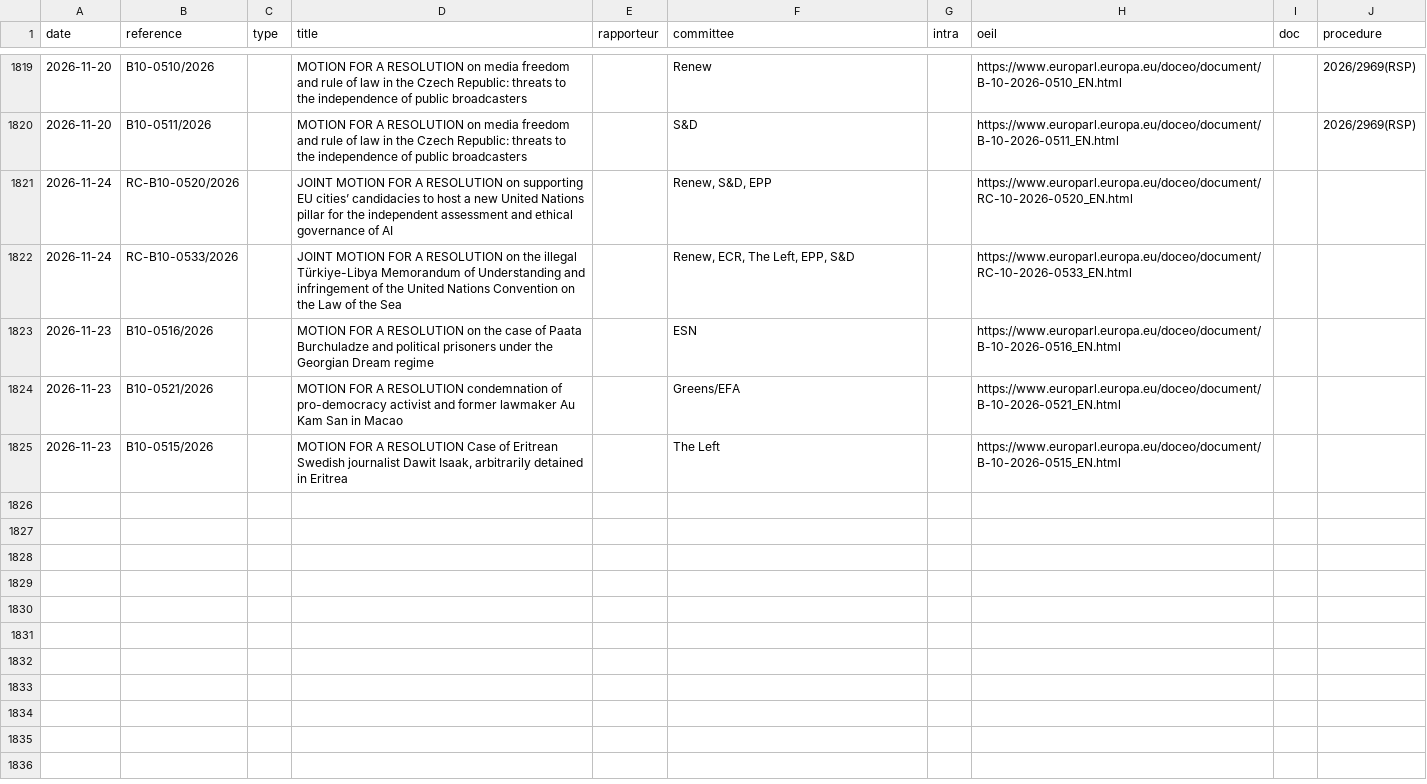
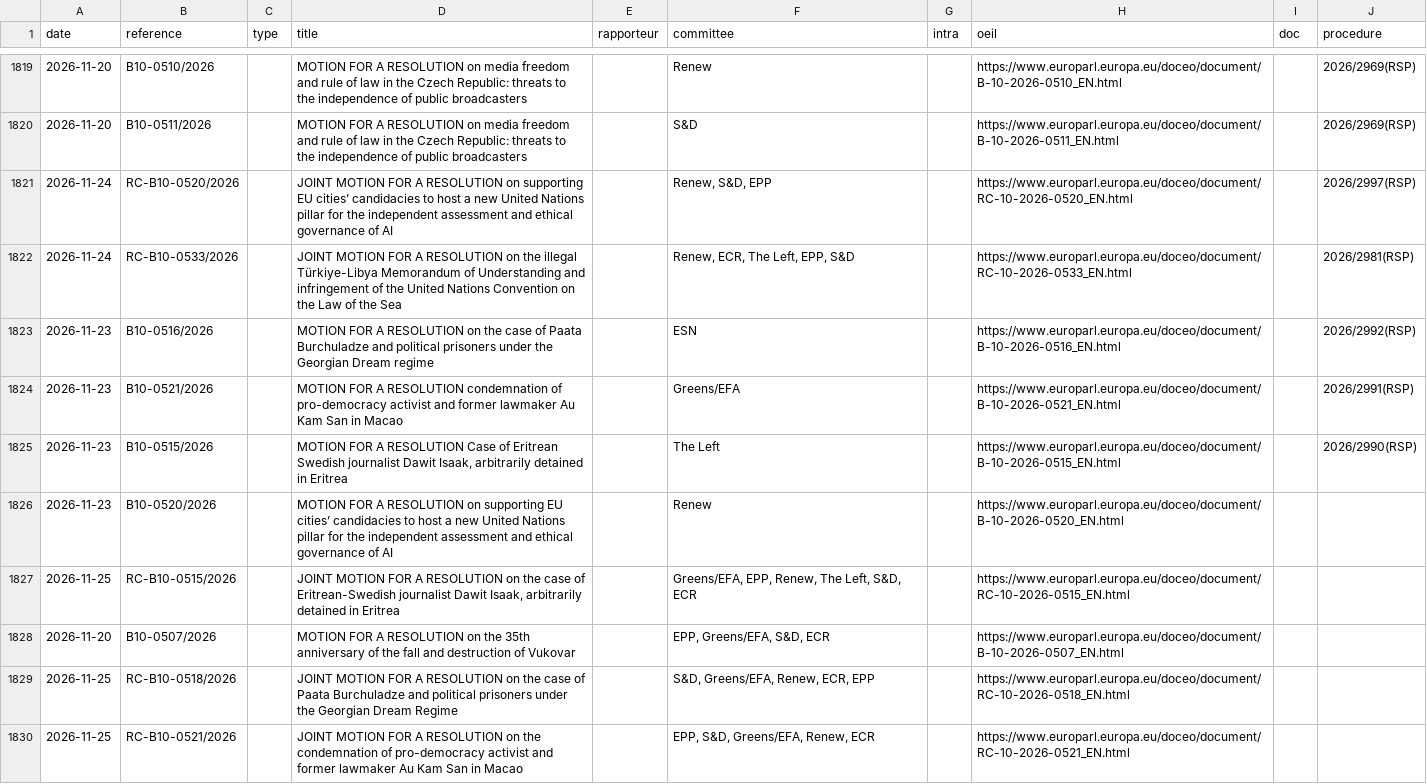
Before and after one commit to TechToThePeople/parlparse, a CSV file: data/text_tabled.csv, drawn as a sheet; only a part is shown, gaps mark what is left out; the diff covers the shown part only.

```diff
--- a/data/text_tabled.csv
+++ b/data/text_tabled.csv
@@ -1821,6 +1821,11 @@ date,reference,type,title,rapporteur,committee,intra,oeil,doc,procedure
 2026-11-20,B10-0511/2026,,MOTION FOR A RESOLUTION on media freedom and rule of law in the Czech Republic: threats to the independence of public broadcasters,,S&D,,https://www.europarl.europa.eu/doceo/document/B-10-2026-0511_EN.html,,2026/2969(RSP)
-2026-11-24,RC-B10-0520/2026,,JOINT MOTION FOR A RESOLUTION on supporting EU cities’ candidacies to host a new United Nations pillar for the independent assessment and ethical governance of AI,,"Renew, S&D, EPP",,https://www.europarl.europa.eu/doceo/document/RC-10-2026-0520_EN.html,,
-2026-11-24,RC-B10-0533/2026,,JOINT MOTION FOR A RESOLUTION on the illegal Türkiye-Libya Memorandum of Understanding and infringement of the United Nations Convention on the Law of the Sea,,"Renew, ECR, The Left, EPP, S&D",,https://www.europarl.europa.eu/doceo/document/RC-10-2026-0533_EN.html,,
-2026-11-23,B10-0516/2026,,MOTION FOR A RESOLUTION on the case of Paata Burchuladze and political prisoners under the Georgian Dream regime,,ESN,,https://www.europarl.europa.eu/doceo/document/B-10-2026-0516_EN.html,,
-2026-11-23,B10-0521/2026,,MOTION FOR A RESOLUTION condemnation of pro-democracy activist and former lawmaker Au Kam San in Macao,,Greens/EFA,,https://www.europarl.europa.eu/doceo/document/B-10-2026-0521_EN.html,,
-2026-11-23,B10-0515/2026,,"MOTION FOR A RESOLUTION Case of Eritrean Swedish journalist Dawit Isaak, arbitrarily detained in Eritrea",,The Left,,https://www.europarl.europa.eu/doceo/document/B-10-2026-0515_EN.html,,
+2026-11-24,RC-B10-0520/2026,,JOINT MOTION FOR A RESOLUTION on supporting EU cities’ candidacies to host a new United Nations pillar for the independent assessment and ethical governance of AI,,"Renew, S&D, EPP",,https://www.europarl.europa.eu/doceo/document/RC-10-2026-0520_EN.html,,2026/2997(RSP)
+2026-11-24,RC-B10-0533/2026,,JOINT MOTION FOR A RESOLUTION on the illegal Türkiye-Libya Memorandum of Understanding and infringement of the United Nations Convention on the Law of the Sea,,"Renew, ECR, The Left, EPP, S&D",,https://www.europarl.europa.eu/doceo/document/RC-10-2026-0533_EN.html,,2026/2981(RSP)
+2026-11-23,B10-0516/2026,,MOTION FOR A RESOLUTION on the case of Paata Burchuladze and political prisoners under the Georgian Dream regime,,ESN,,https://www.europarl.europa.eu/doceo/document/B-10-2026-0516_EN.html,,2026/2992(RSP)
+2026-11-23,B10-0521/2026,,MOTION FOR A RESOLUTION condemnation of pro-democracy activist and former lawmaker Au Kam San in Macao,,Greens/EFA,,https://www.europarl.europa.eu/doceo/document/B-10-2026-0521_EN.html,,2026/2991(RSP)
+2026-11-23,B10-0515/2026,,"MOTION FOR A RESOLUTION Case of Eritrean Swedish journalist Dawit Isaak, arbitrarily detained in Eritrea",,The Left,,https://www.europarl.europa.eu/doceo/document/B-10-2026-0515_EN.html,,2026/2990(RSP)
+2026-11-23,B10-0520/2026,,MOTION FOR A RESOLUTION on supporting EU cities’ candidacies to host a new United Nations pillar for the independent assessment and ethical governance of AI,,Renew,,https://www.europarl.europa.eu/doceo/document/B-10-2026-0520_EN.html,,
+2026-11-25,RC-B10-0515/2026,,"JOINT MOTION FOR A RESOLUTION on the case of Eritrean-Swedish journalist Dawit Isaak, arbitrarily detained in Eritrea",,"Greens/EFA, EPP, Renew, The Left, S&D, ECR",,https://www.europarl.europa.eu/doceo/document/RC-10-2026-0515_EN.html,,
+2026-11-20,B10-0507/2026,,MOTION FOR A RESOLUTION on the 35th anniversary of the fall and destruction of Vukovar,,"EPP, Greens/EFA, S&D, ECR",,https://www.europarl.europa.eu/doceo/document/B-10-2026-0507_EN.html,,
+2026-11-25,RC-B10-0518/2026,,JOINT MOTION FOR A RESOLUTION on the case of Paata Burchuladze and political prisoners under the Georgian Dream Regime,,"S&D, Greens/EFA, Renew, ECR, EPP",,https://www.europarl.europa.eu/doceo/document/RC-10-2026-0518_EN.html,,
+2026-11-25,RC-B10-0521/2026,,JOINT MOTION FOR A RESOLUTION on the condemnation of pro-democracy activist and former lawmaker Au Kam San in Macao,,"EPP, S&D, Greens/EFA, Renew, ECR",,https://www.europarl.europa.eu/doceo/document/RC-10-2026-0521_EN.html,,
```
Also changed, not shown: 20 added rows elsewhere in this file, 1 other file.
